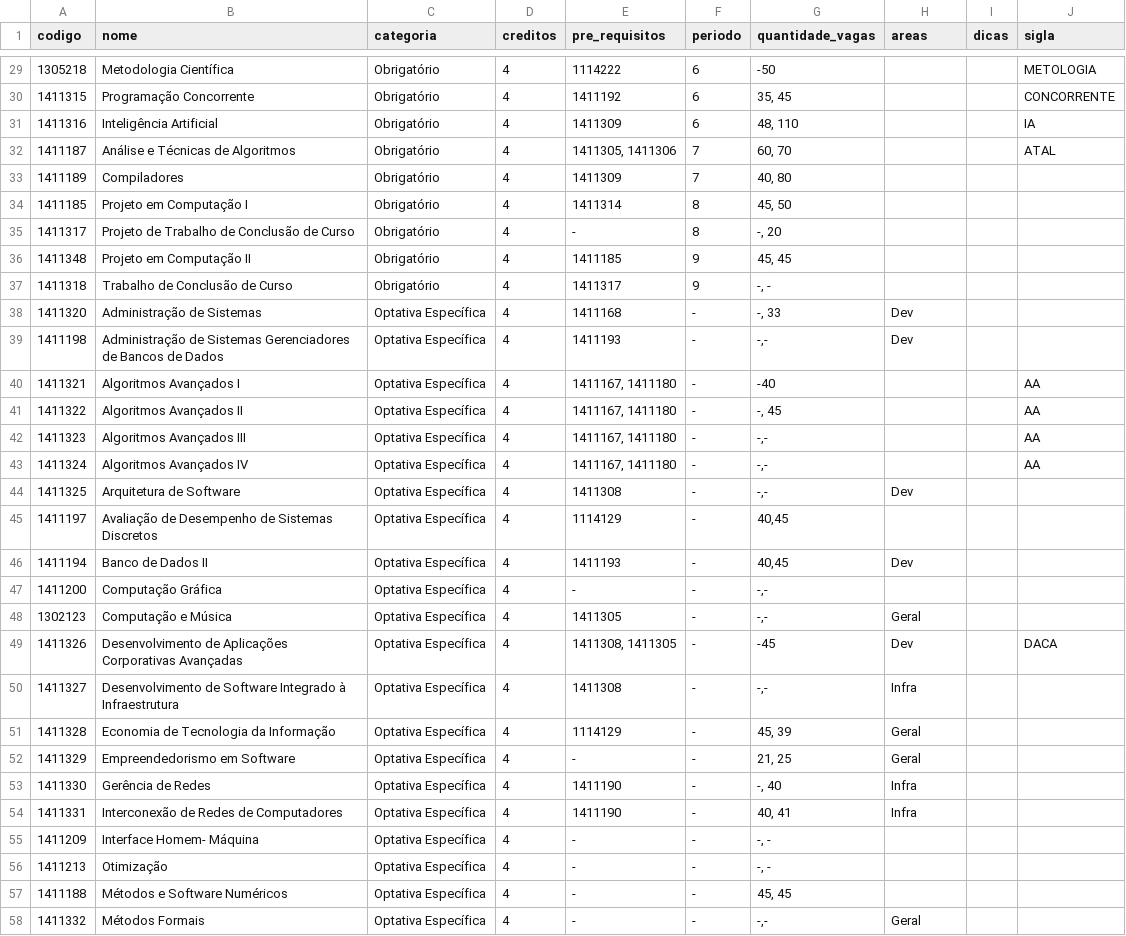
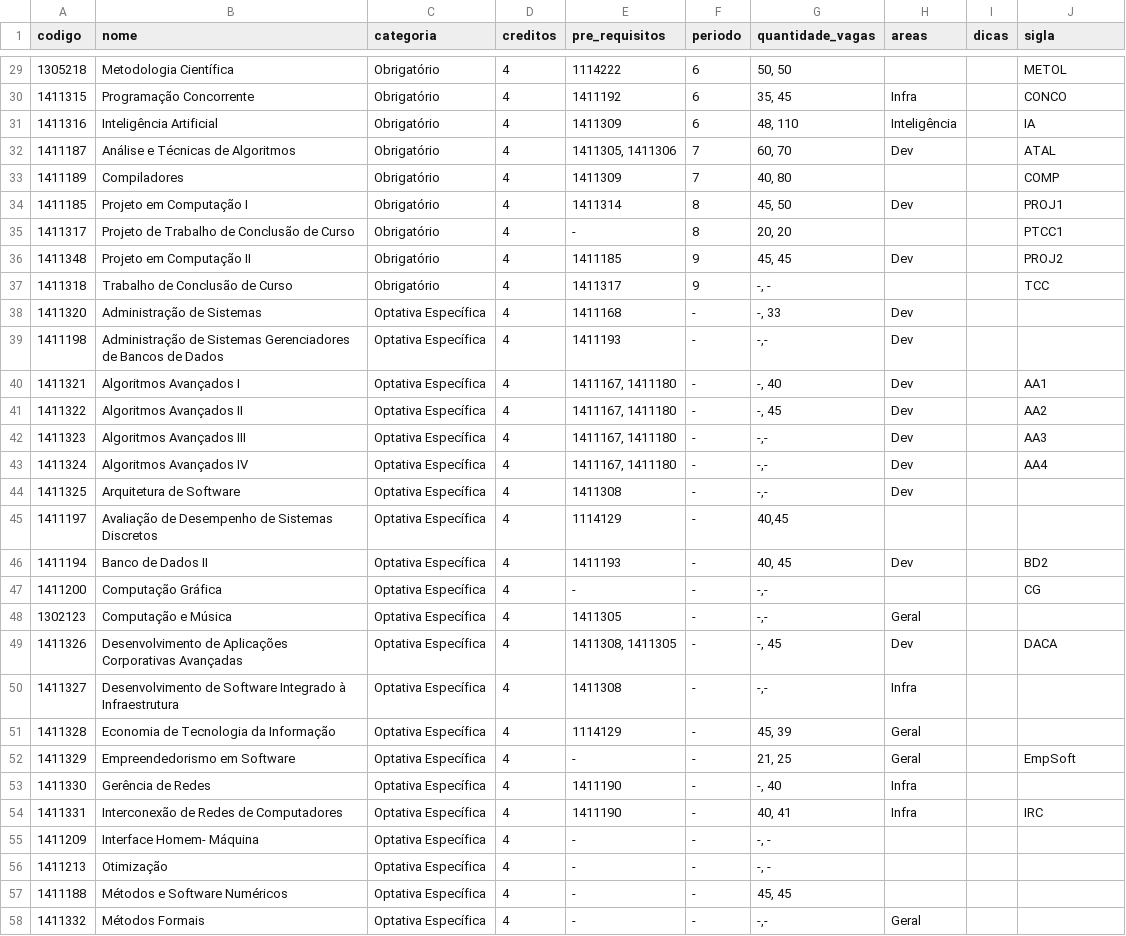
Before and after one commit to OpenDevUFCG/roadmap-cc, a CSV file: data/disciplinas-ppc-2017.csv, drawn as a sheet; only a part is shown, gaps mark what is left out; the diff covers the shown part only.

```diff
--- a/data/disciplinas-ppc-2017.csv
+++ b/data/disciplinas-ppc-2017.csv
@@ -29,27 +29,27 @@ codigo,nome,categoria,creditos,pre_requisitos,periodo,quantidade_vagas,areas,dic
-1305218,Metodologia Científica,Obrigatório,4,1114222,6,-50,,,METOLOGIA
-1411315,Programação Concorrente,Obrigatório,4,1411192,6,"35, 45",,,CONCORRENTE
-1411316,Inteligência Artificial,Obrigatório,4,1411309,6,"48, 110",,,IA
-1411187,Análise e Técnicas de Algoritmos,Obrigatório,4,"1411305, 1411306",7,"60, 70",,,ATAL
-1411189,Compiladores,Obrigatório,4,1411309,7,"40, 80",,,
-1411185,Projeto em Computação I,Obrigatório,4,1411314,8,"45, 50",,,
-1411317,Projeto de Trabalho de Conclusão de Curso,Obrigatório,4,-,8,"-, 20",,,
-1411348,Projeto em Computação II,Obrigatório,4,1411185,9,"45, 45",,,
-1411318,Trabalho de Conclusão de Curso,Obrigatório,4,1411317,9,"-, -",,,
+1305218,Metodologia Científica,Obrigatório,4,1114222,6,"50, 50",,,METOL
+1411315,Programação Concorrente,Obrigatório,4,1411192,6,"35, 45",Infra,,CONCO
+1411316,Inteligência Artificial,Obrigatório,4,1411309,6,"48, 110",Inteligência,,IA
+1411187,Análise e Técnicas de Algoritmos,Obrigatório,4,"1411305, 1411306",7,"60, 70",Dev,,ATAL
+1411189,Compiladores,Obrigatório,4,1411309,7,"40, 80",,,COMP
+1411185,Projeto em Computação I,Obrigatório,4,1411314,8,"45, 50",Dev,,PROJ1
+1411317,Projeto de Trabalho de Conclusão de Curso,Obrigatório,4,-,8,"20, 20",,,PTCC1
+1411348,Projeto em Computação II,Obrigatório,4,1411185,9,"45, 45",Dev,,PROJ2
+1411318,Trabalho de Conclusão de Curso,Obrigatório,4,1411317,9,"-, -",,,TCC
 1411320,Administração de Sistemas,Optativa Específica,4,1411168,-,"-, 33",Dev,,
 1411198,Administração de Sistemas Gerenciadores de Bancos de Dados,Optativa Específica,4,1411193,-,"-,-",Dev,,
-1411321,Algoritmos Avançados I,Optativa Específica,4,"1411167, 1411180",-,-40,,,AA
-1411322,Algoritmos Avançados II,Optativa Específica,4,"1411167, 1411180",-,"-, 45",,,AA
-1411323,Algoritmos Avançados III,Optativa Específica,4,"1411167, 1411180",-,"-,-",,,AA
-1411324,Algoritmos Avançados IV,Optativa Específica,4,"1411167, 1411180",-,"-,-",,,AA
+1411321,Algoritmos Avançados I,Optativa Específica,4,"1411167, 1411180",-,"-, 40",Dev,,AA1
+1411322,Algoritmos Avançados II,Optativa Específica,4,"1411167, 1411180",-,"-, 45",Dev,,AA2
+1411323,Algoritmos Avançados III,Optativa Específica,4,"1411167, 1411180",-,"-,-",Dev,,AA3
+1411324,Algoritmos Avançados IV,Optativa Específica,4,"1411167, 1411180",-,"-,-",Dev,,AA4
 1411325,Arquitetura de Software,Optativa Específica,4,1411308,-,"-,-",Dev,,
 1411197,Avaliação de Desempenho de Sistemas Discretos,Optativa Específica,4,1114129,-,"40,45",,,
-1411194,Banco de Dados II,Optativa Específica,4,1411193,-,"40,45",Dev,,
-1411200,Computação Gráfica,Optativa Específica,4,-,-,"-,-",,,
+1411194,Banco de Dados II,Optativa Específica,4,1411193,-,"40, 45",Dev,,BD2
+1411200,Computação Gráfica,Optativa Específica,4,-,-,"-,-",,,CG
 1302123,Computação e Música,Optativa Específica,4,1411305,-,"-,-",Geral,,
-1411326,Desenvolvimento de Aplicações Corporativas Avançadas,Optativa Específica,4,"1411308, 1411305",-,-45,Dev,,DACA
+1411326,Desenvolvimento de Aplicações Corporativas Avançadas,Optativa Específica,4,"1411308, 1411305",-,"-, 45",Dev,,DACA
 1411327,Desenvolvimento de Software Integrado à Infraestrutura,Optativa Específica,4,1411308,-,"-,-",Infra,,
 1411328,Economia de Tecnologia da Informação,Optativa Específica,4,1114129,-,"45, 39",Geral,,
-1411329,Empreendedorismo em Software,Optativa Específica,4,-,-,"21, 25",Geral,,
+1411329,Empreendedorismo em Software,Optativa Específica,4,-,-,"21, 25",Geral,,EmpSoft
 1411330,Gerência de Redes,Optativa Específica,4,1411190,-,"-, 40",Infra,,
-1411331,Interconexão de Redes de Computadores,Optativa Específica,4,1411190,-,"40, 41",Infra,,
+1411331,Interconexão de Redes de Computadores,Optativa Específica,4,1411190,-,"40, 41",Infra,,IRC
 1411209,Interface Homem- Máquina,Optativa Específica,4,-,-,"-, -",,,
```
Also changed, not shown: 51 edited cells elsewhere in this file, public/data/relacionamentos-disciplinas-ppc2017.csv.
